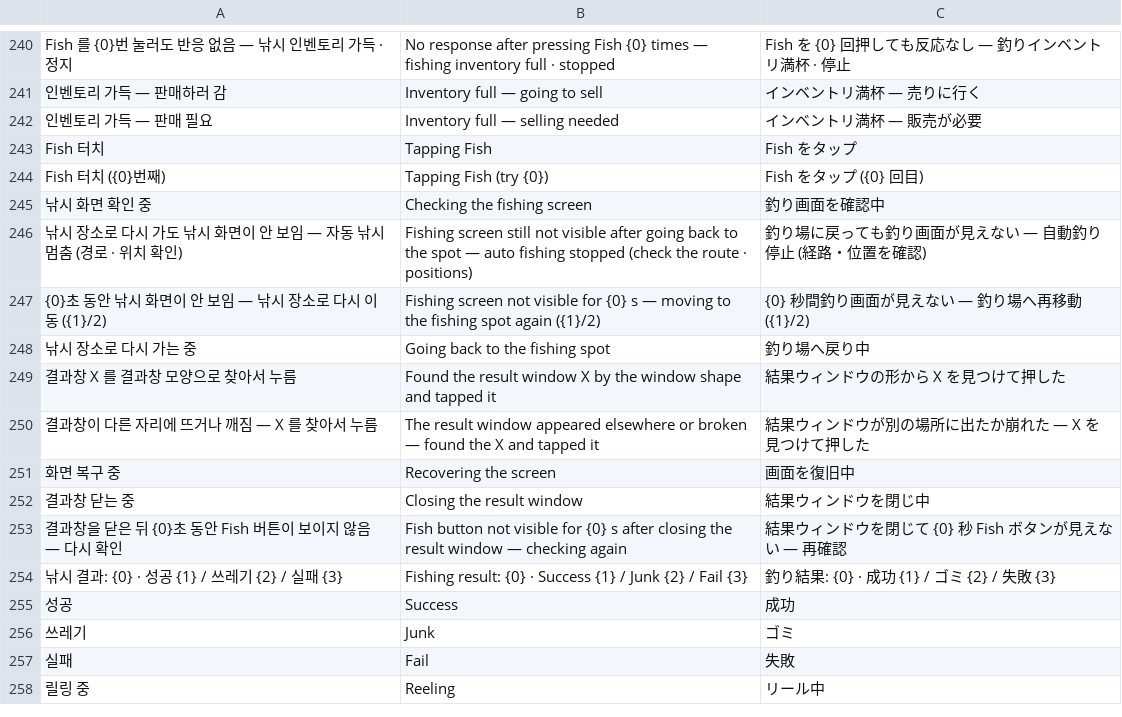
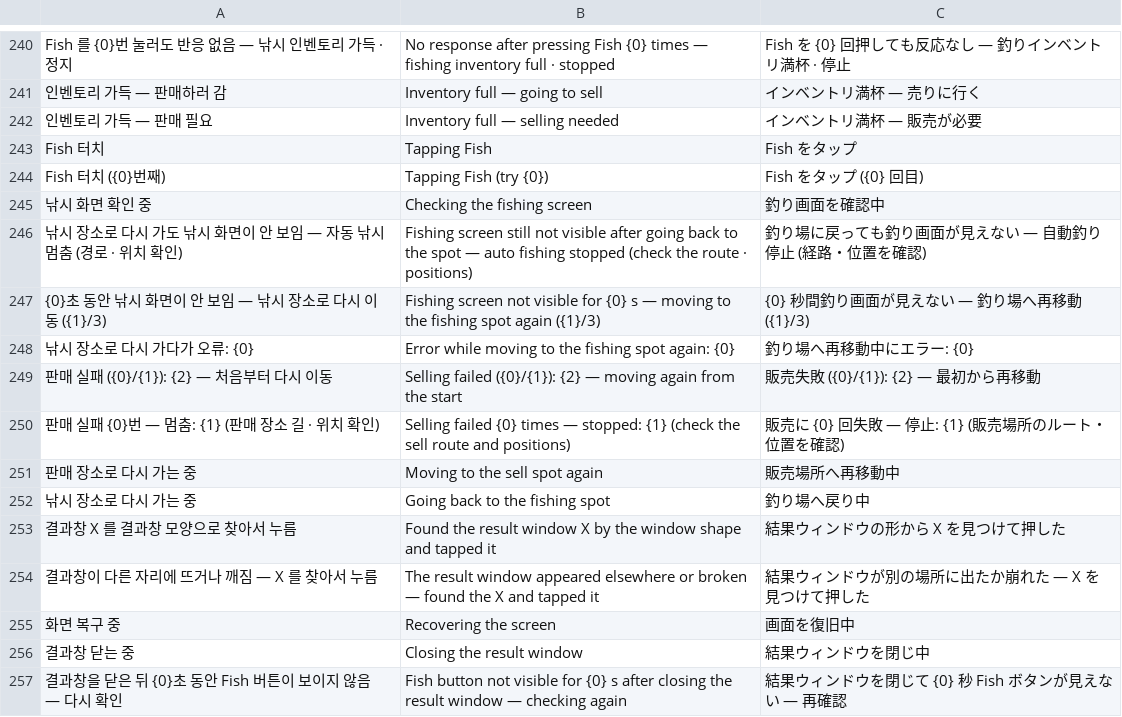
Before and after one commit to XxErone2xX/Acrux-app, a TSV file: android/app/src/main/assets/i18n/mobile.tsv, drawn as a sheet; only a part is shown, gaps mark what is left out; the shorter side is filled out with more unchanged rows.

```diff
--- a/android/app/src/main/assets/i18n/mobile.tsv
+++ b/android/app/src/main/assets/i18n/mobile.tsv
@@ -246,3 +246,7 @@ Fish 터치 ({0}번째)	Tapping Fish (try {0})	Fish をタップ ({0} 回目)
 낚시 장소로 다시 가도 낚시 화면이 안 보임 — 자동 낚시 멈춤 (경로 · 위치 확인)	Fishing screen still not visible after going back to the spot — auto fishing stopped (check the route · positions)	釣り場に戻っても釣り画面が見えない — 自動釣り停止 (経路・位置を確認)
-{0}초 동안 낚시 화면이 안 보임 — 낚시 장소로 다시 이동 ({1}/2)	Fishing screen not visible for {0} s — moving to the fishing spot again ({1}/2)	{0} 秒間釣り画面が見えない — 釣り場へ再移動 ({1}/2)
+{0}초 동안 낚시 화면이 안 보임 — 낚시 장소로 다시 이동 ({1}/3)	Fishing screen not visible for {0} s — moving to the fishing spot again ({1}/3)	{0} 秒間釣り画面が見えない — 釣り場へ再移動 ({1}/3)
+낚시 장소로 다시 가다가 오류: {0}	Error while moving to the fishing spot again: {0}	釣り場へ再移動中にエラー: {0}
+판매 실패 ({0}/{1}): {2} — 처음부터 다시 이동	Selling failed ({0}/{1}): {2} — moving again from the start	販売失敗 ({0}/{1}): {2} — 最初から再移動
+판매 실패 {0}번 — 멈춤: {1} (판매 장소 길 · 위치 확인)	Selling failed {0} times — stopped: {1} (check the sell route and positions)	販売に {0} 回失敗 — 停止: {1} (販売場所のルート・位置を確認)
+판매 장소로 다시 가는 중	Moving to the sell spot again	販売場所へ再移動中
 낚시 장소로 다시 가는 중	Going back to the fishing spot	釣り場へ戻り中
```
Also changed, not shown: 5 other files.
